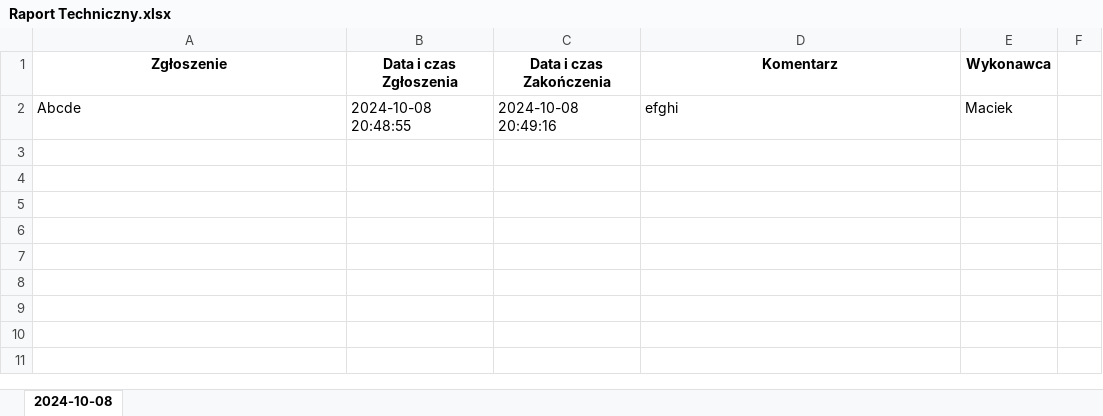
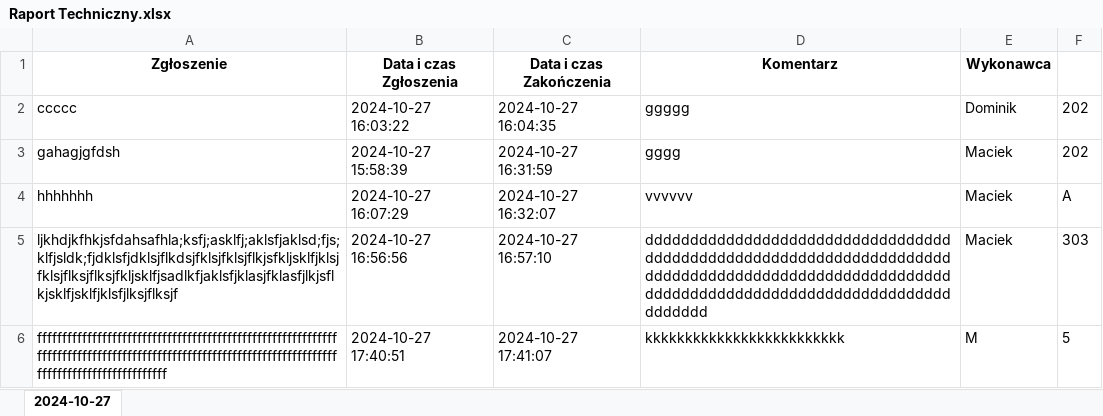
Before and after one commit to Arcitenentis/Tickety, an Excel workbook: Raport Techniczny.xlsx, sheet 2024-10-27, drawn as a sheet; values as stored, in another font and other column widths than the file's, no borders; removed rows and columns are numbered as before the commit, all else as after; the diff names each change by its address in the sheet, - before the commit and + after, or states it on an @@ line.

```diff
--- a/Raport Techniczny.xlsx (sheet 2024-10-27)
+++ b/Raport Techniczny.xlsx (sheet 2024-10-27)
-sheet tab: 2024-10-08
+sheet tab: 2024-10-27
-row 2: Abcde | 2024-10-08 20:48:55 | 2024-10-08 20:49:16 | efghi | Maciek
+row 2: ccccc | 2024-10-27 16:03:22 | 2024-10-27 16:04:35 | ggggg | Dominik | 202
+row 3: gahagjgfdsh | 2024-10-27 15:58:39 | 2024-10-27 16:31:59 | gggg | Maciek | 202
+row 4: hhhhhhh | 2024-10-27 16:07:29 | 2024-10-27 16:32:07 | vvvvvv | Maciek | A
+row 5: ljkhdjkfhkjsfdahsafhla;ksfj;asklfj;aklsfjaklsd;fjs;klfjsldk;fjdklsfjdklsjflkdsjfklsjfklsjflkjsfkljsklfjklsjfklsjflksjflksjfkljsklfjsadlkfjaklsfjklasjfklasfjlkjsflkjsklfjsklfjklsfjlksjflksjf | 2024-10-27 16:56:56 | 2024-10-27 16:57:10 | ddddddddddddddddddddddddddddddddddddddddddddddddddddddddddddddddddddddddddddddddddddddddddddddddddddddddddddddddddddddddddddddddddddddddddddddd | Maciek | 303
+row 6: ffffffffffffffffffffffffffffffffffffffffffffffffffffffffffffffffffffffffffffffffffffffffffffffffffffffffffffffffffffffffffffffffffffffffffffffffff | 2024-10-27 17:40:51 | 2024-10-27 17:41:07 | kkkkkkkkkkkkkkkkkkkkkkkkk | M | 5
```
Also changed, not shown: 4 other files.
